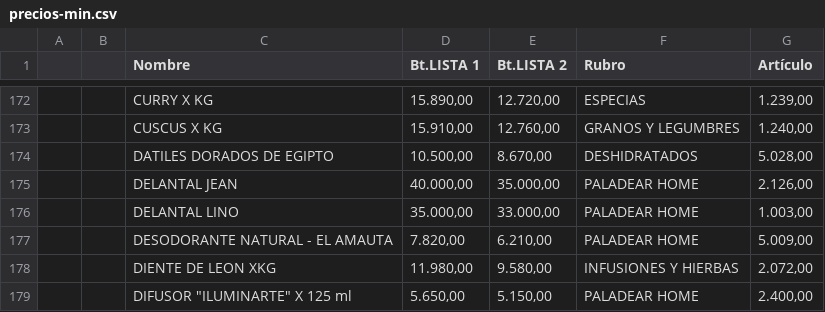
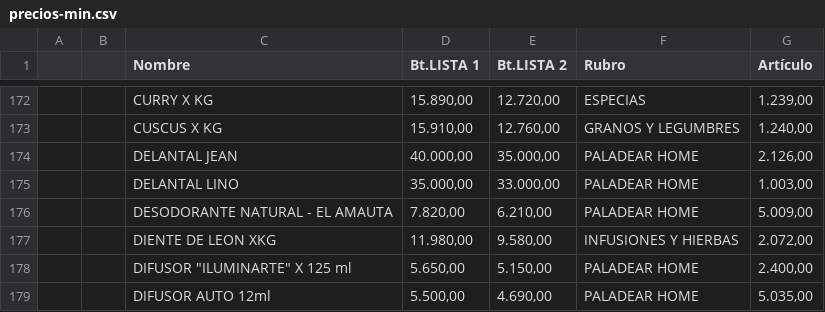
Before and after one commit to paladear/paladeartienda-test, a CSV file: precios-min.csv, drawn as a sheet; only a part is shown, gaps mark what is left out; the shorter side is filled out with more unchanged rows; the diff names each change by its address in the sheet, - before the commit and + after, or states it on an @@ line.

Commit message:
Precios y stock desde E-Pyme (543 productos)

```diff
--- a/precios-min.csv
+++ b/precios-min.csv
-row 174:  |  | DATILES DORADOS DE EGIPTO | 10.500,00 | 8.670,00 | DESHIDRATADOS | 5.028,00
```
Also changed, not shown: 1 other file.
